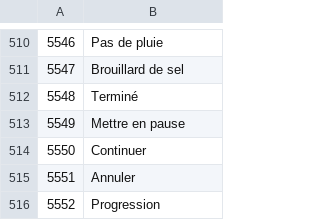
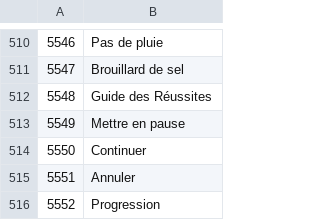
Before and after one commit to justusgamelab2016/LW-translation, a CSV file: language/fr/ui_text.csv, drawn as a sheet; only a part is shown, gaps mark what is left out; the diff names each change by its address in the sheet, - before the commit and + after, or states it on an @@ line.

Commit message:
Update ui_text.csv

```diff
--- a/language/fr/ui_text.csv
+++ b/language/fr/ui_text.csv
-B512: Terminé
+B512: Guide des Réussites
```
